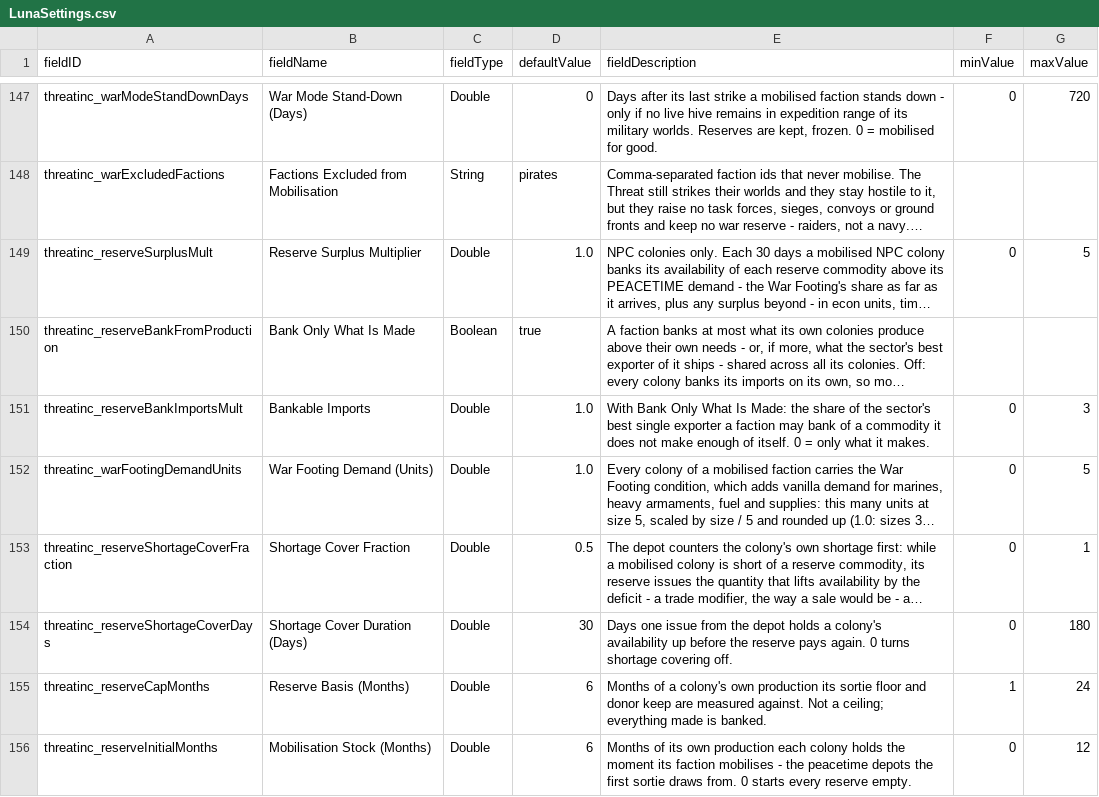
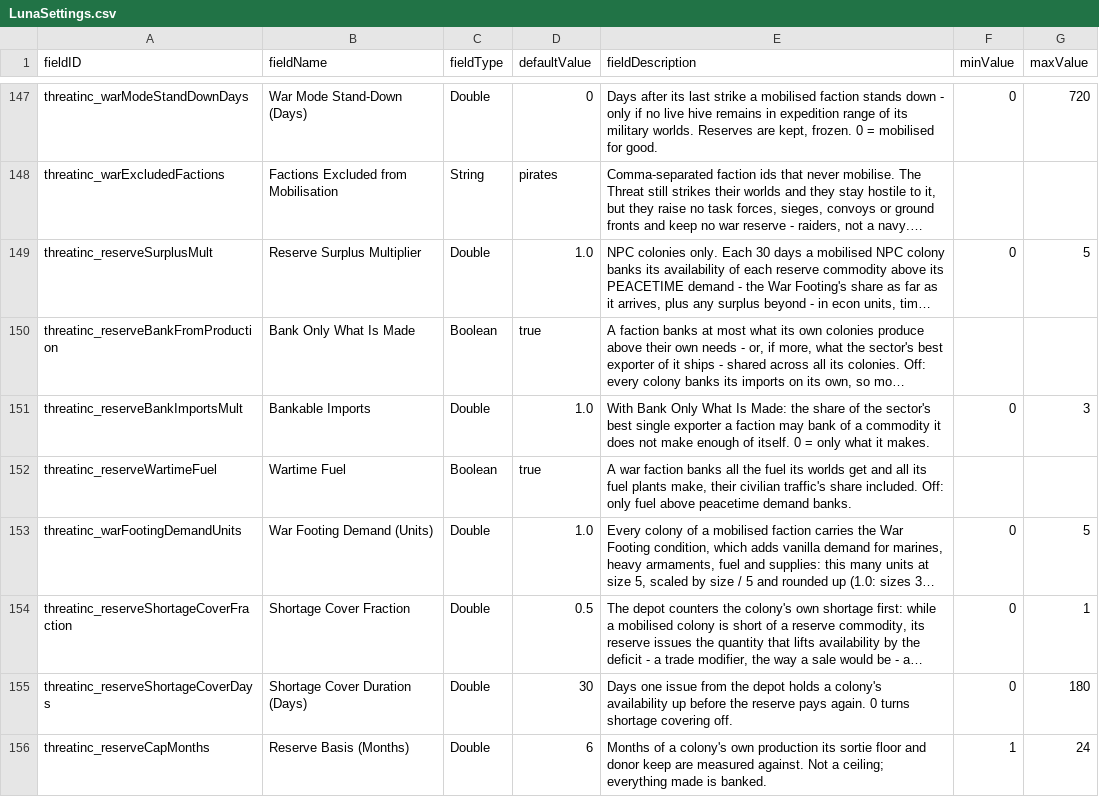
Before and after one commit to pogoman/ThreatIncursion, a CSV file: data/config/LunaSettings.csv, drawn as a sheet; only a part is shown, gaps mark what is left out; the shorter side is filled out with more unchanged rows; long unchanged cells end in …; the diff names each change by its address in the sheet, - before the commit and + after, or states it on an @@ line.

```diff
--- a/data/config/LunaSettings.csv
+++ b/data/config/LunaSettings.csv
+row 152: threatinc_reserveWartimeFuel | Wartime Fuel | Boolean | true | A war faction banks all the fuel its worlds get and all its fuel plants make, their civilian traffic's share included. Off: only fuel above peacetime demand banks.
```
Also changed, not shown: 9 other files.
